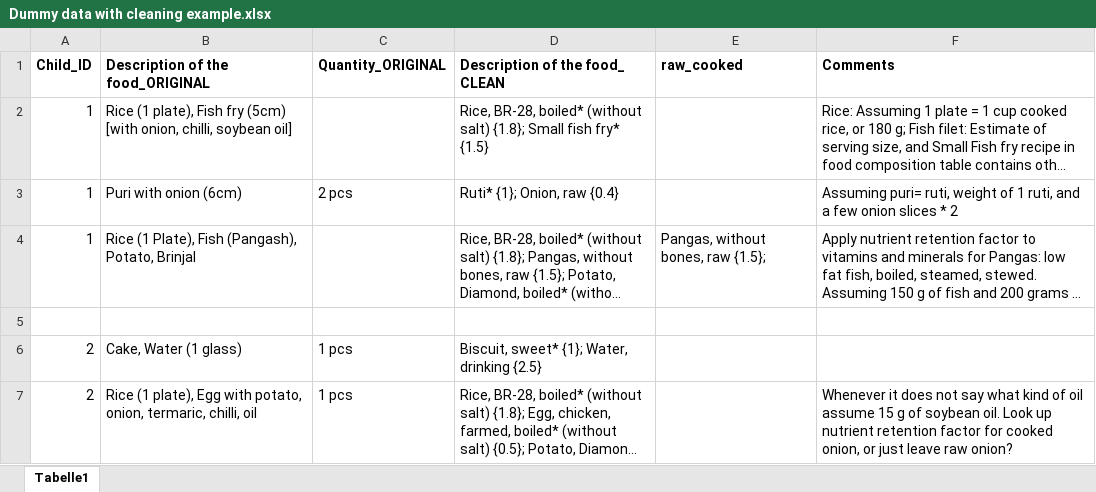
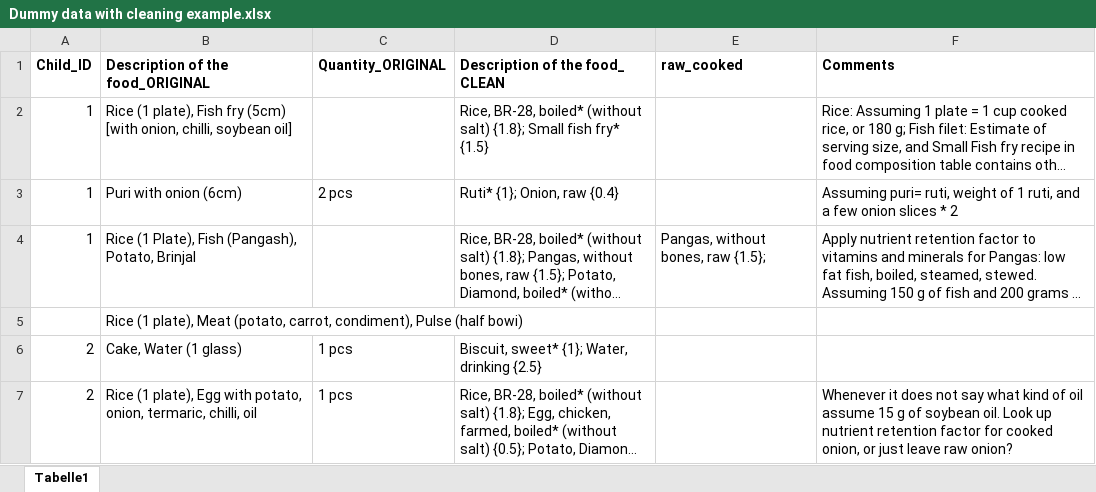
Before and after one commit to iceninja3/ehrenstein, an Excel workbook: Dummy data with cleaning example.xlsx, sheet Tabelle1, drawn as a sheet; only a part is shown; long unchanged cells end in …; values as stored, in another font and other column widths than the file's, no borders; the diff names each change by its address in the sheet, - before the commit and + after, or states it on an @@ line.

```diff
--- a/Dummy data with cleaning example.xlsx (sheet Tabelle1)
+++ b/Dummy data with cleaning example.xlsx (sheet Tabelle1)
-B5 (Description of the food_ORIGINAL): (empty)
+B5 (Description of the food_ORIGINAL): Rice (1 plate), Meat (potato, carrot, condiment), Pulse (half bowi)
```
Also changed, not shown: Cleaned_Food_Diary.xlsx, 9 other files.
